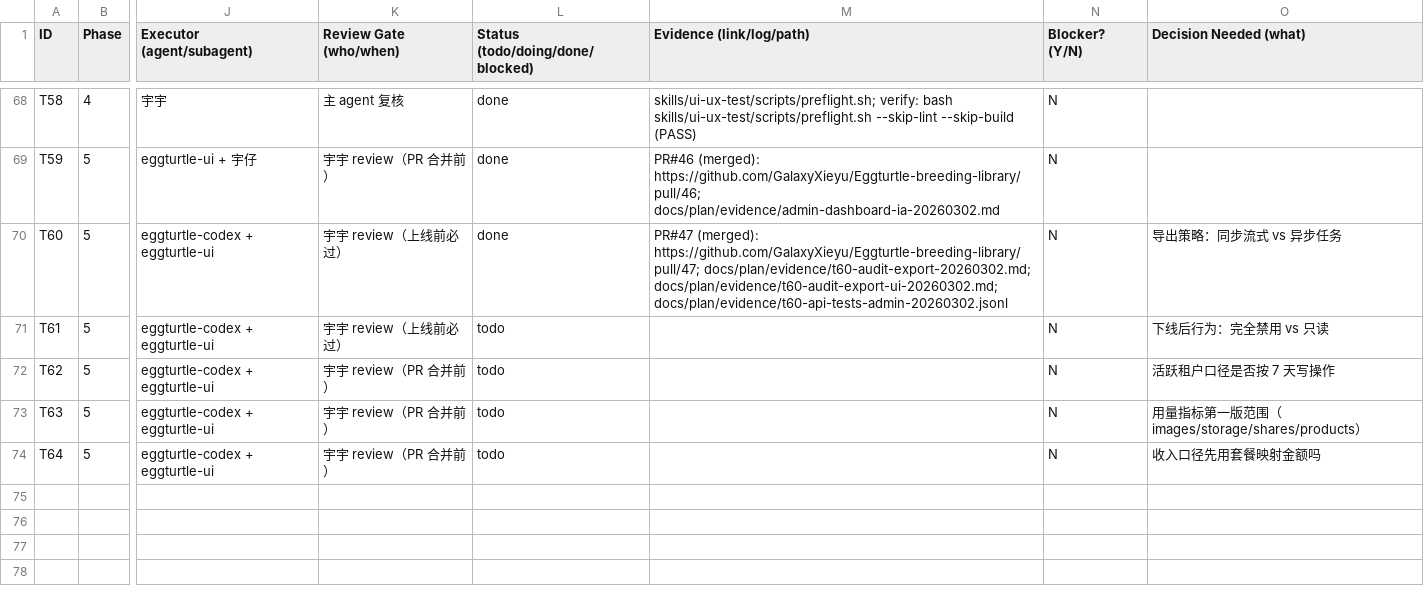
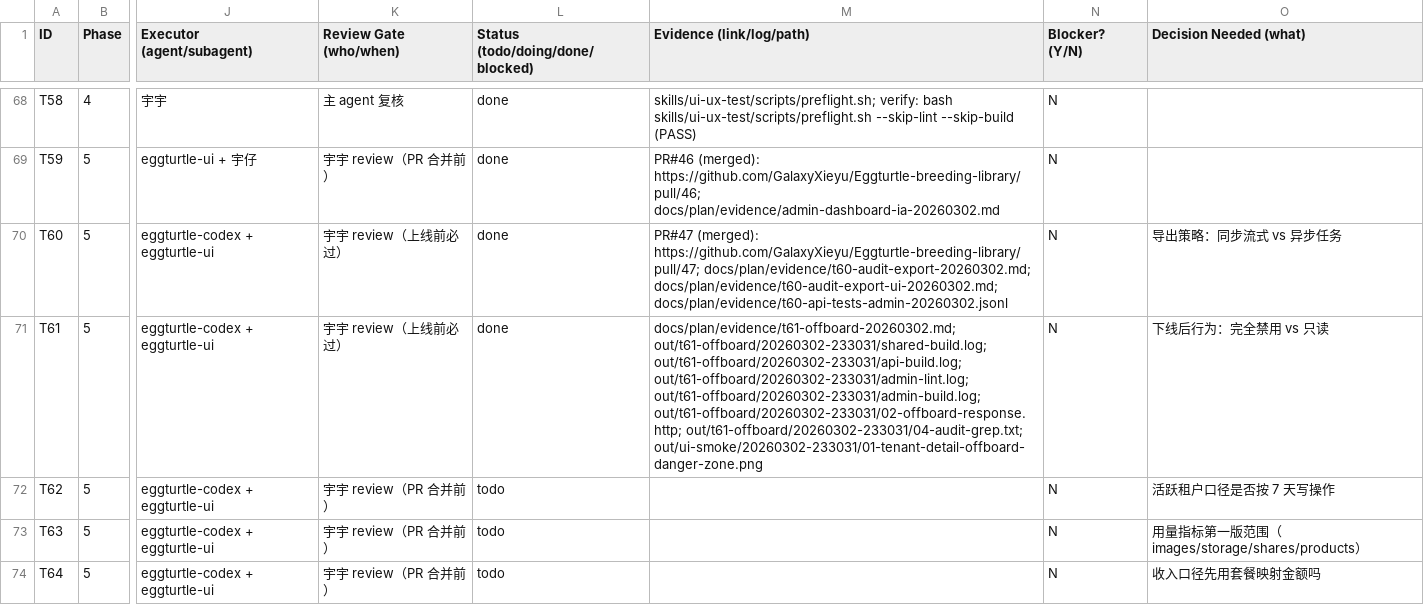
Before and after one commit to GalaxyXieyu/Eggturtle-breeding-library, a CSV file: docs/plan/EggsTask.csv, drawn as a sheet; only a part is shown, gaps mark what is left out; the diff names each change by its address in the sheet, - before the commit and + after, or states it on an @@ line.

Commit message:
feat(admin): tenant offboard lifecycle (T61)

```diff
--- a/docs/plan/EggsTask.csv
+++ b/docs/plan/EggsTask.csv
-L71 (Status (todo/doing/done/blocked)): todo
+L71 (Status (todo/doing/done/blocked)): done
-M71 (Evidence (link/log/path)): (empty)
+M71 (Evidence (link/log/path)): docs/plan/evidence/t61-offboard-20260302.md; out/t61-offboard/20260302-233031/shared-build.log; out/t61-offboard/20260302-233031/api-build.log; out/t61-offboard/20260302-233031/admin-lint.log; out/t61-offboard/20260302-233031/admin-build.log; out/t61-offboard/20260302-233031/02-offboard-response.http; out/t61-offboard/20260302-233031/04-audit-grep.txt; out/ui-smoke/20260302-233031/01-tenant-detail-offboard-danger-zone.png
```
Also changed, not shown: 8 other files.
